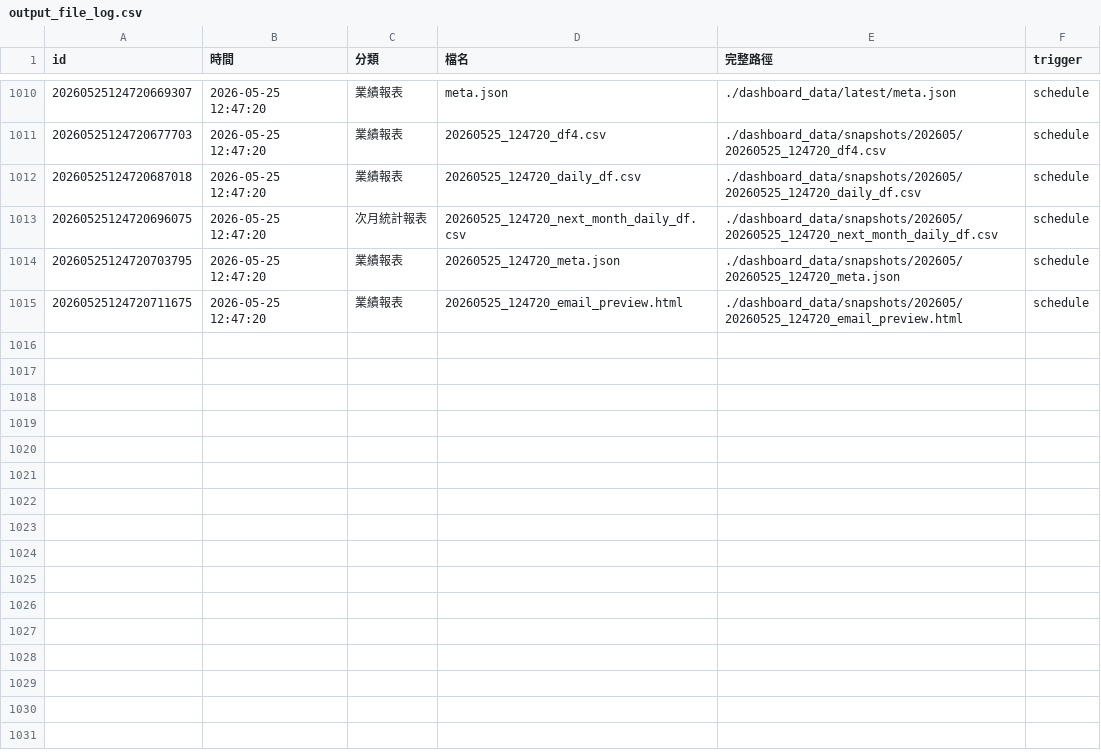
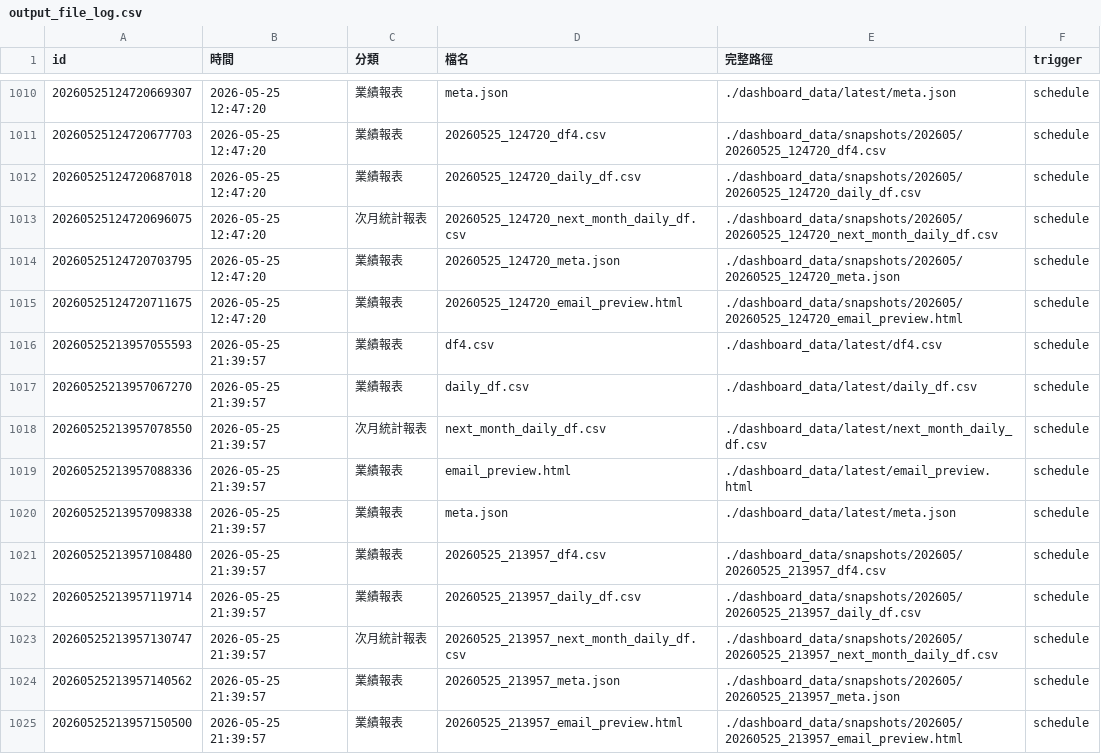
Before and after one commit to jenny-lemon/OP-system, a CSV file: dashboard_data/output_file_log.csv, drawn as a sheet; only a part is shown, gaps mark what is left out; the diff names each change by its address in the sheet, - before the commit and + after, or states it on an @@ line.

```diff
--- a/dashboard_data/output_file_log.csv
+++ b/dashboard_data/output_file_log.csv
+row 1016: 20260525213957055593 | 2026-05-25 21:39:57 | 業績報表 | df4.csv | ./dashboard_data/latest/df4.csv | schedule
+row 1017: 20260525213957067270 | 2026-05-25 21:39:57 | 業績報表 | daily_df.csv | ./dashboard_data/latest/daily_df.csv | schedule
+row 1018: 20260525213957078550 | 2026-05-25 21:39:57 | 次月統計報表 | next_month_daily_df.csv | ./dashboard_data/latest/next_month_daily_df.csv | schedule
+row 1019: 20260525213957088336 | 2026-05-25 21:39:57 | 業績報表 | email_preview.html | ./dashboard_data/latest/email_preview.html | schedule
+row 1020: 20260525213957098338 | 2026-05-25 21:39:57 | 業績報表 | meta.json | ./dashboard_data/latest/meta.json | schedule
+row 1021: 20260525213957108480 | 2026-05-25 21:39:57 | 業績報表 | 20260525_213957_df4.csv | ./dashboard_data/snapshots/202605/20260525_213957_df4.csv | schedule
+row 1022: 20260525213957119714 | 2026-05-25 21:39:57 | 業績報表 | 20260525_213957_daily_df.csv | ./dashboard_data/snapshots/202605/20260525_213957_daily_df.csv | schedule
+row 1023: 20260525213957130747 | 2026-05-25 21:39:57 | 次月統計報表 | 20260525_213957_next_month_daily_df.csv | ./dashboard_data/snapshots/202605/20260525_213957_next_month_daily_df.csv | schedule
+row 1024: 20260525213957140562 | 2026-05-25 21:39:57 | 業績報表 | 20260525_213957_meta.json | ./dashboard_data/snapshots/202605/20260525_213957_meta.json | schedule
+row 1025: 20260525213957150500 | 2026-05-25 21:39:57 | 業績報表 | 20260525_213957_email_preview.html | ./dashboard_data/snapshots/202605/20260525_213957_email_preview.html | schedule
```
Also changed, not shown: 5 other files.
